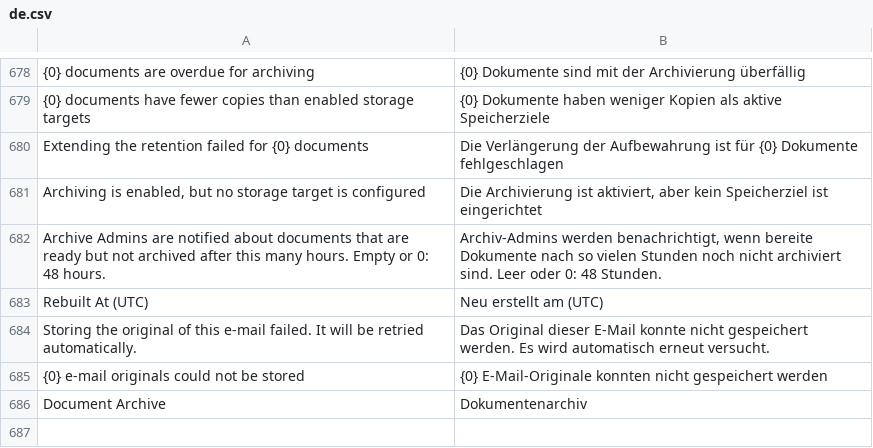
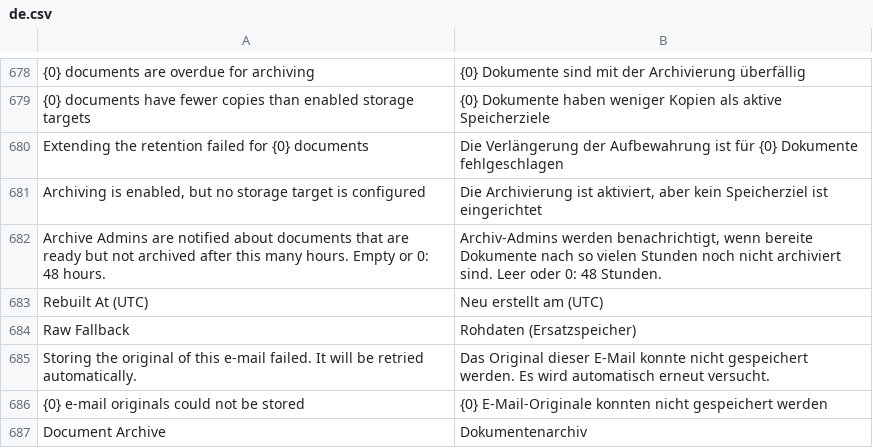
Before and after one commit to EffizienzAgent/docarchive, a CSV file: docarchive/translations/de.csv, drawn as a sheet; only a part is shown, gaps mark what is left out.

```diff
--- a/docarchive/translations/de.csv
+++ b/docarchive/translations/de.csv
@@ -683,2 +683,3 @@ Archive Admins are notified about documents that are ready but not archived afte
 Rebuilt At (UTC),Neu erstellt am (UTC)
+Raw Fallback,Rohdaten (Ersatzspeicher)
 Storing the original of this e-mail failed. It will be retried automatically.,Das Original dieser E-Mail konnte nicht gespeichert werden. Es wird automatisch erneut versucht.
```
Also changed, not shown: 7 other files.
